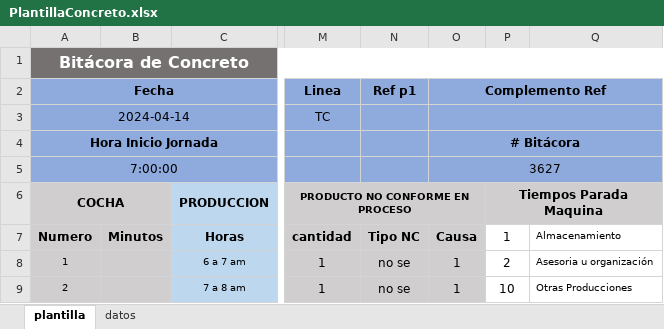
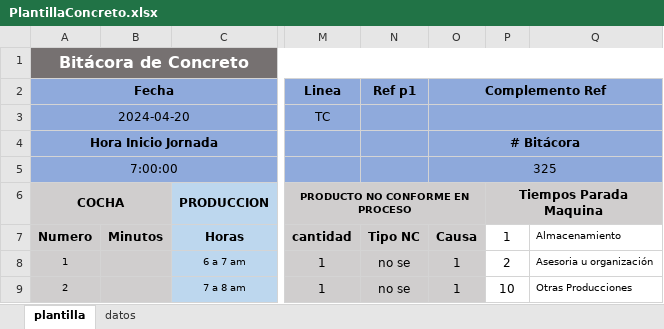
Before and after one commit to JuanDa3/Motor-BPMN-Camunda-7, an Excel workbook: src/main/java/templates/PlantillaConcreto.xlsx, sheet plantilla, drawn as a sheet; only a part is shown, gaps mark what is left out; values as stored, in another font and other column widths than the file's, no borders; the diff names each change by its address in the sheet, - before the commit and + after, or states it on an @@ line.

```diff
--- a/src/main/java/templates/PlantillaConcreto.xlsx (sheet plantilla)
+++ b/src/main/java/templates/PlantillaConcreto.xlsx (sheet plantilla)
-A3 (Fecha): 2024-04-14
+A3 (Fecha): 2024-04-20
-O5 (Complemento Ref): 3627
+O5 (Complemento Ref): 325
```
Also changed, not shown: 10 other files.
